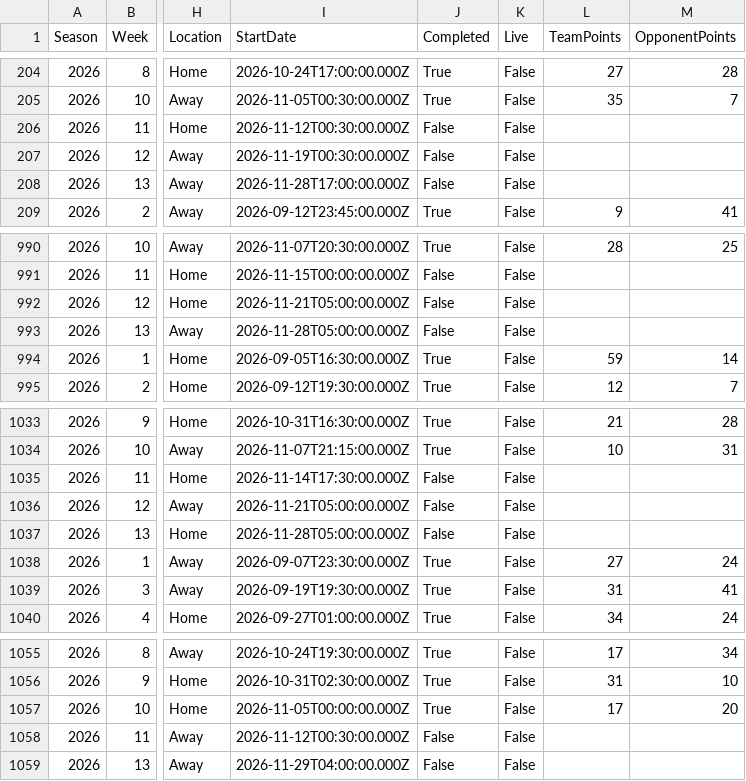
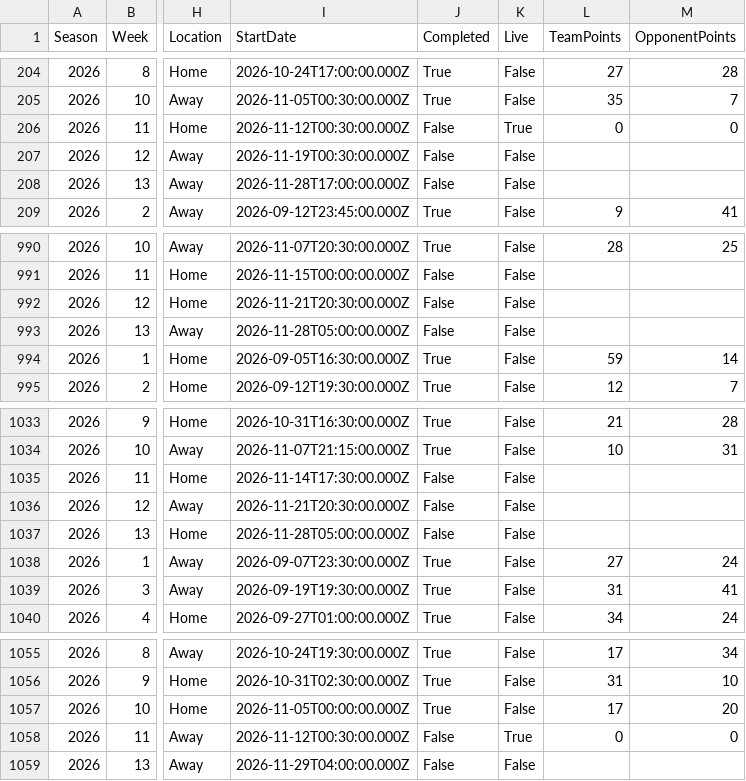
Before and after one commit to EricAGonzalz/CFBRankings, a CSV file: data/2026 Schedule.csv, drawn as a sheet; only a part is shown, gaps mark what is left out; the diff names each change by its address in the sheet, - before the commit and + after, or states it on an @@ line.

```diff
--- a/data/2026 Schedule.csv
+++ b/data/2026 Schedule.csv
-K206 (Live): False
+K206 (Live): True
-L206 (TeamPoints): (empty)
+L206 (TeamPoints): 0
-M206 (OpponentPoints): (empty)
+M206 (OpponentPoints): 0
-I992 (StartDate): 2026-11-21T05:00:00.000Z
+I992 (StartDate): 2026-11-21T20:30:00.000Z
-I1036 (StartDate): 2026-11-21T05:00:00.000Z
+I1036 (StartDate): 2026-11-21T20:30:00.000Z
-K1058 (Live): False
+K1058 (Live): True
-L1058 (TeamPoints): (empty)
+L1058 (TeamPoints): 0
-M1058 (OpponentPoints): (empty)
+M1058 (OpponentPoints): 0
```
Also changed, not shown: 1 other file.
